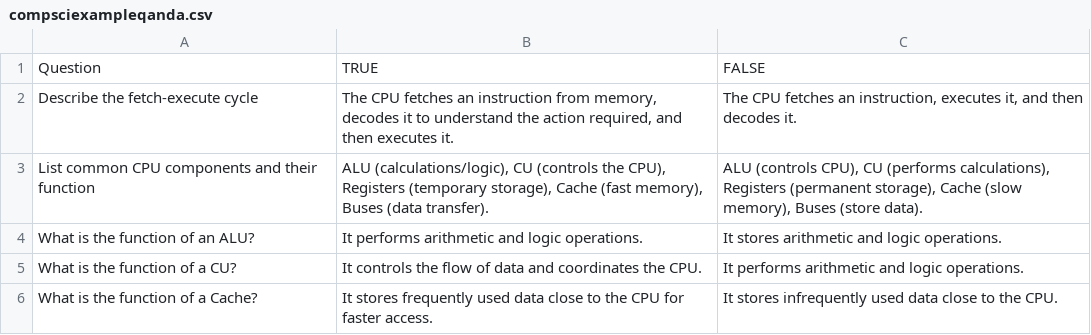
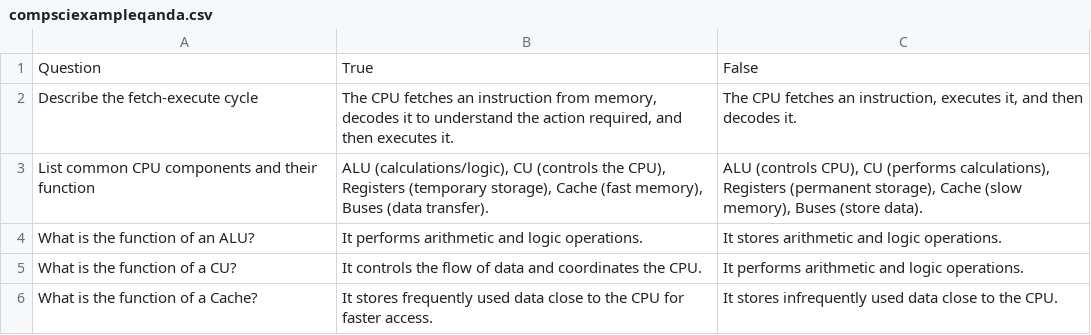
Before and after one commit to boobalootoo/flashcards, a CSV file: compsciexampleqanda.csv, drawn as a sheet; only a part is shown.

Commit message:
Update compsciexampleqanda.csv

```diff
--- a/compsciexampleqanda.csv
+++ b/compsciexampleqanda.csv
@@ -1,2 +1,2 @@
-Question,TRUE,FALSE
+Question,True,False
 Describe the fetch-execute cycle,"The CPU fetches an instruction from memory, decodes it to understand the action required, and then executes it.","The CPU fetches an instruction, executes it, and then decodes it."
```
